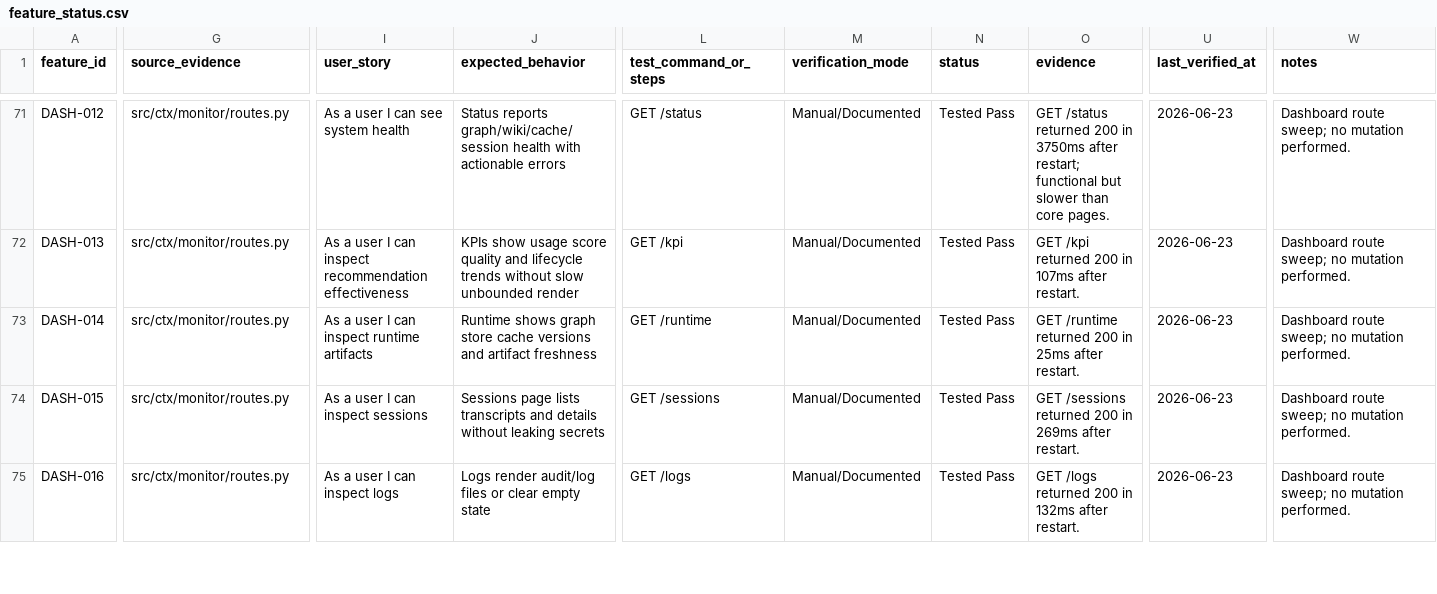
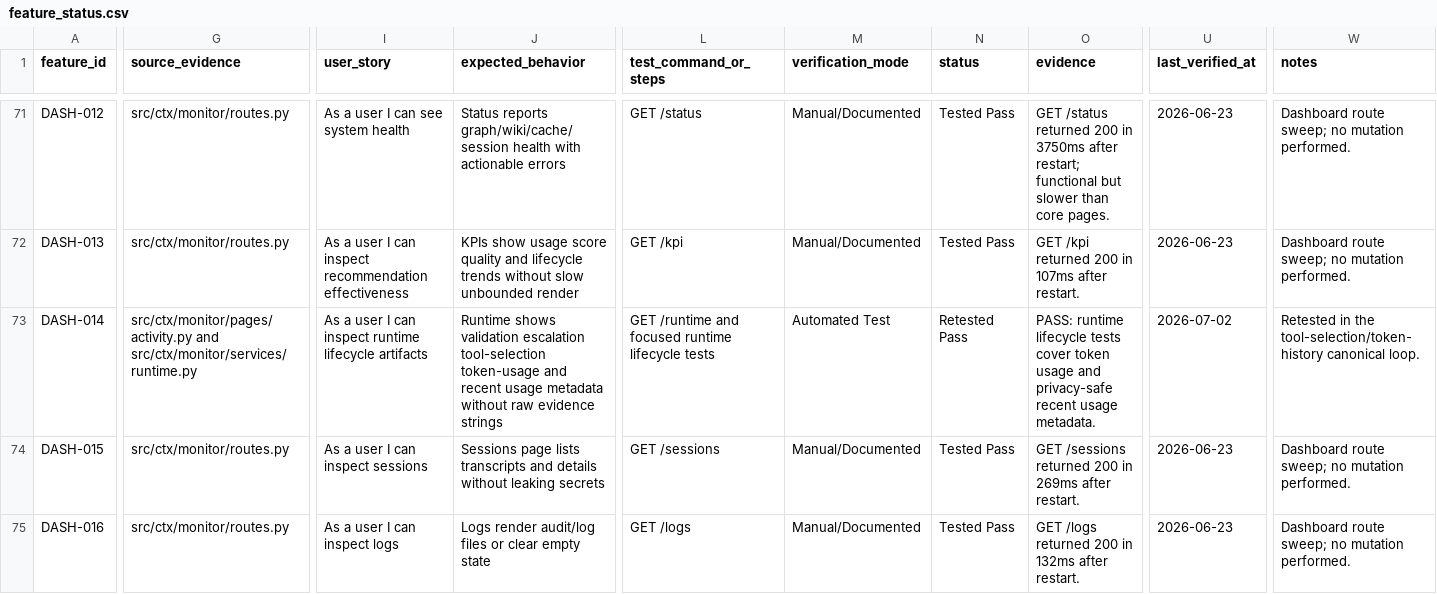
Before and after one commit to primogen/ctx, a CSV file: qa/feature_status.csv, drawn as a sheet; only a part is shown, gaps mark what is left out; the diff covers the shown part only; the diff names each change by its address in the sheet, - before the commit and + after, or states it on an @@ line.

Commit message:
fix: redact runtime usage evidence from monitor api

```diff
--- a/qa/feature_status.csv
+++ b/qa/feature_status.csv
-G73 (source_evidence): src/ctx/monitor/routes.py
+G73 (source_evidence): src/ctx/monitor/pages/activity.py and src/ctx/monitor/services/runtime.py
-I73 (user_story): …inspect runtime artifacts
+I73 (user_story): …inspect runtime lifecycle artifacts
-J73 (expected_behavior): Runtime shows graph store cache versions and artifact freshness
+J73 (expected_behavior): Runtime shows validation escalation tool-selection token-usage and recent usage metadata without raw evidence strings
-L73 (test_command_or_steps): GET /runtime
+L73 (test_command_or_steps): GET /runtime and focused runtime lifecycle tests
-M73 (verification_mode): Manual/Documented
+M73 (verification_mode): Automated Test
-N73 (status): Tested Pass
+N73 (status): Retested Pass
-O73 (evidence): GET /runtime returned 200 in 25ms after restart.
+O73 (evidence): PASS: runtime lifecycle tests cover token usage and privacy-safe recent usage metadata.
-U73 (last_verified_at): 2026-06-23
+U73 (last_verified_at): 2026-07-02
-W73 (notes): Dashboard route sweep; no mutation performed.
+W73 (notes): Retested in the tool-selection/token-history canonical loop.
```
Also changed, not shown: 40 edited cells elsewhere in this file, docs/qa/dashboard-user-story-status.csv, docs/qa/feature-user-story-status.csv, 2 other files.
